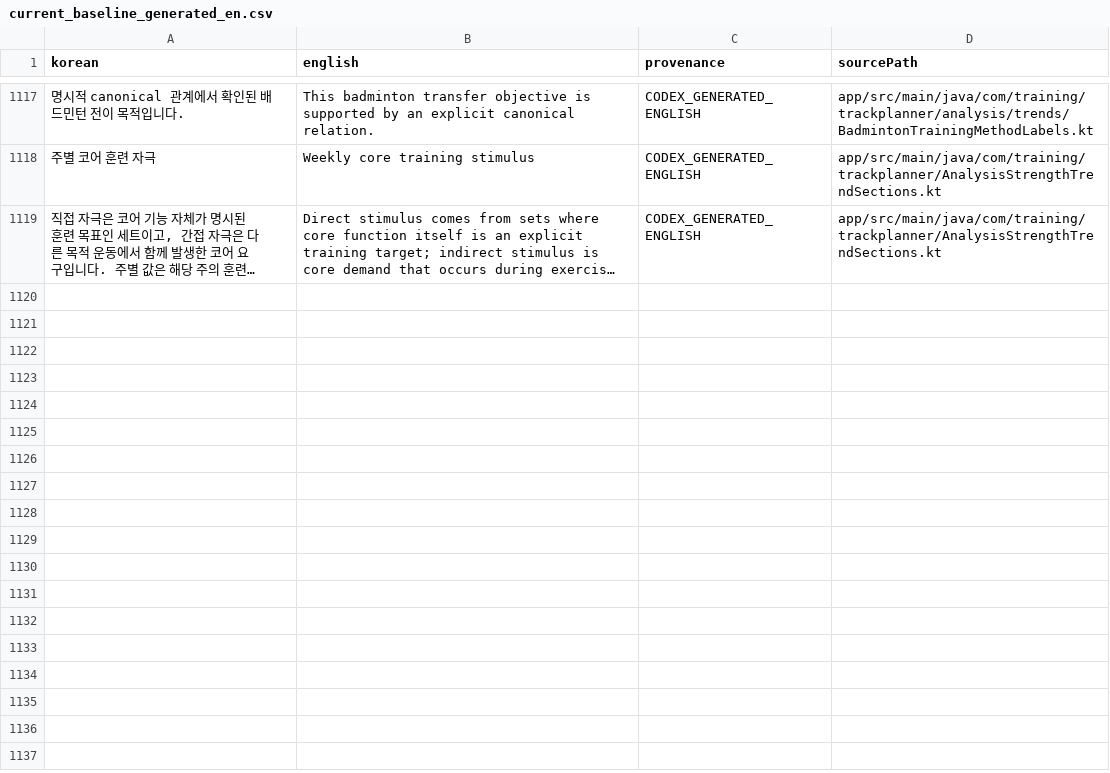
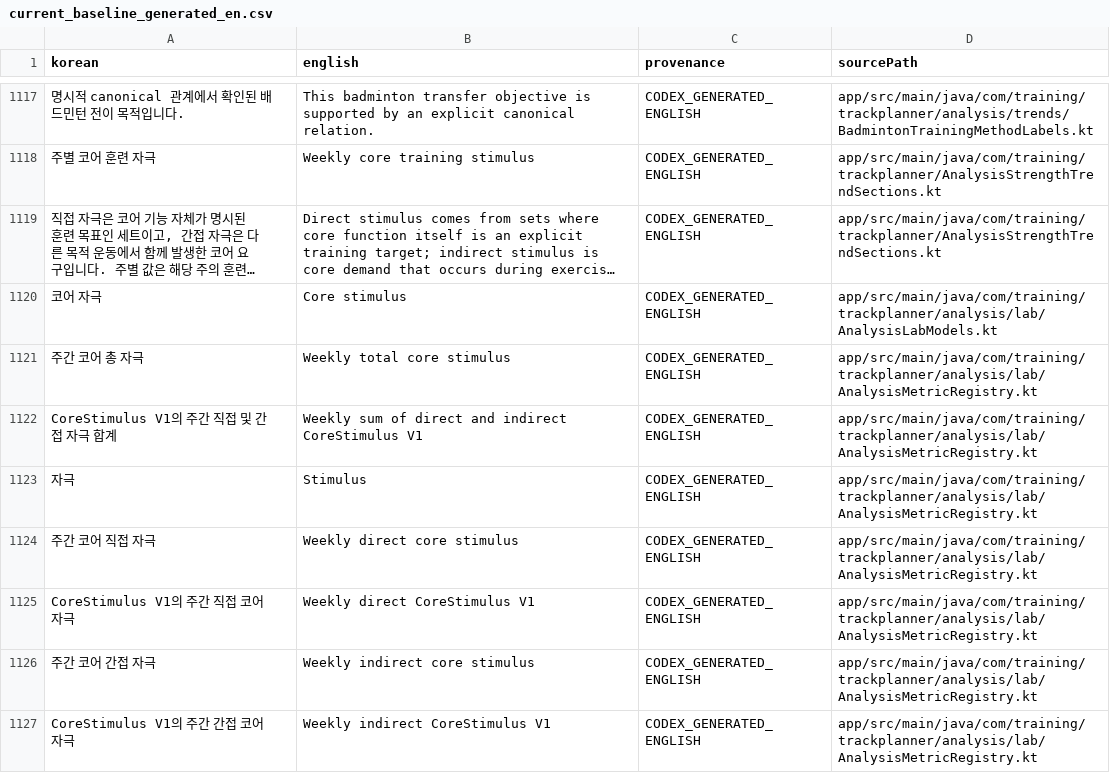
Before and after one commit to Mascollel-Ko/WhatYouGottaDo, a CSV file: tools/localization/current_baseline_generated_en.csv, drawn as a sheet; only a part is shown, gaps mark what is left out; long unchanged cells end in …; the diff names each change by its address in the sheet, - before the commit and + after, or states it on an @@ line.

Commit message:
chore(release): bump version to v0.5.0.35
Cause:
- The three semantic authority cleanups needed canonical documentation, generated inventory alignment, localization coverage, and a verified release identity.

Change Summary:
- Bumped the app to 0.5.0.35 / 500035.
- Updated badminton, strength/core, and ProgramBuilder canonical protocols plus registry and index.
- Regenerated deterministic localization inventories and added exact English strings for the new CoreStimulus Lab metrics.
- Added release notes and finalized the worklog.

Files:
- app/build.gradle.kts: release identity.
- docs/protocols and docs/v0.5.0.35_release_notes.md: authority contracts and closeout.
- localization authority/generated files: deterministic current inventory and CoreStimulus metric translations.

Behavior:
- No intended ProgramAutoBuilder output change; 192/192 public request scenarios match the pre-hardening golden.
- CoreStimulus V1 and Badminton Objective Stimulus V2 arithmetic remain unchanged.

Next Worker Notes:
- ProgramRuleTables remains the sole candidate owner; ProgramCandidateAuthority is only its typed view.
- The disconnected advanced builder remains retained technical debt but cannot bypass exact-key admission.

Tests:
- 1,266 debug unit tests passed.
- compileDebugKotlin, compileDebugAndroidTestKotlin, and assembleDebug passed.
- Protocol, metadata determinism, localization, source scans, and git diff checks passed.

```diff
--- a/tools/localization/current_baseline_generated_en.csv
+++ b/tools/localization/current_baseline_generated_en.csv
+row 1120: 코어 자극 | Core stimulus | CODEX_GENERATED_ENGLISH | app/src/main/java/com/training/trackplanner/analysis/lab/AnalysisLabModels.kt
+row 1121: 주간 코어 총 자극 | Weekly total core stimulus | CODEX_GENERATED_ENGLISH | app/src/main/java/com/training/trackplanner/analysis/lab/AnalysisMetricRegistry.kt
+row 1122: CoreStimulus V1의 주간 직접 및 간접 자극 합계 | Weekly sum of direct and indirect CoreStimulus V1 | CODEX_GENERATED_ENGLISH | app/src/main/java/com/training/trackplanner/analysis/lab/AnalysisMetricRegistry.kt
+row 1123: 자극 | Stimulus | CODEX_GENERATED_ENGLISH | app/src/main/java/com/training/trackplanner/analysis/lab/AnalysisMetricRegistry.kt
+row 1124: 주간 코어 직접 자극 | Weekly direct core stimulus | CODEX_GENERATED_ENGLISH | app/src/main/java/com/training/trackplanner/analysis/lab/AnalysisMetricRegistry.kt
+row 1125: CoreStimulus V1의 주간 직접 코어 자극 | Weekly direct CoreStimulus V1 | CODEX_GENERATED_ENGLISH | app/src/main/java/com/training/trackplanner/analysis/lab/AnalysisMetricRegistry.kt
+row 1126: 주간 코어 간접 자극 | Weekly indirect core stimulus | CODEX_GENERATED_ENGLISH | app/src/main/java/com/training/trackplanner/analysis/lab/AnalysisMetricRegistry.kt
+row 1127: CoreStimulus V1의 주간 간접 코어 자극 | Weekly indirect CoreStimulus V1 | CODEX_GENERATED_ENGLISH | app/src/main/java/com/training/trackplanner/analysis/lab/AnalysisMetricRegistry.kt
```
Also changed, not shown: docs/generated/localization_coverage_summary.csv, 16 other files.
